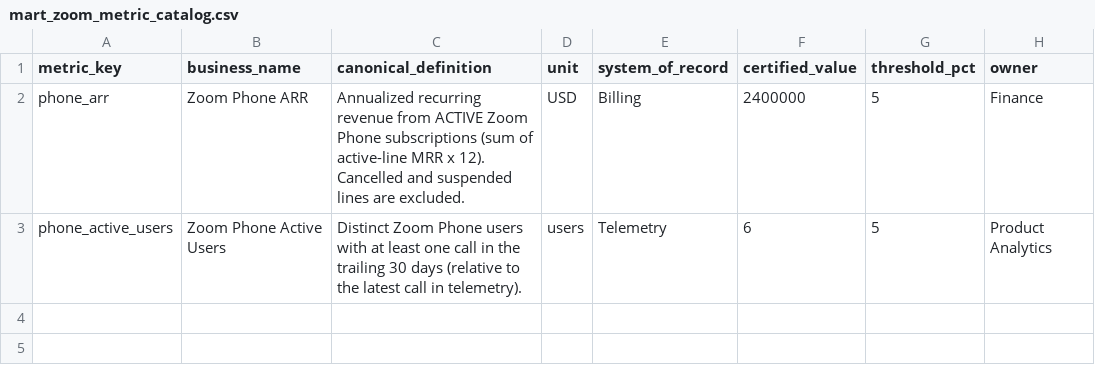
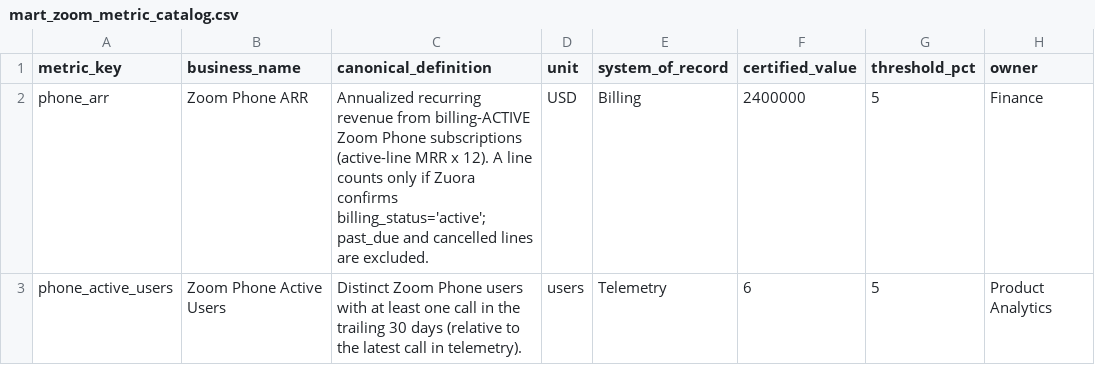
Before and after one commit to KarthikValluri-ascendion/dbt_claude, a CSV file: seeds/medallion/mart_zoom_metric_catalog.csv, drawn as a sheet; only a part is shown; the diff names each change by its address in the sheet, - before the commit and + after, or states it on an @@ line.

```diff
--- a/seeds/medallion/mart_zoom_metric_catalog.csv
+++ b/seeds/medallion/mart_zoom_metric_catalog.csv
-C2 (canonical_definition): …revenue from ACTIVE Zoom Phone subscriptions (sum of active-line MRR x 12). Cancelled and suspended lines are…
+C2 (canonical_definition): …revenue from billing-ACTIVE Zoom Phone subscriptions (active-line MRR x 12). A line counts only if Zuora confirms billing_status='active'; past_due and cancelled lines are…
```
Also changed, not shown: seeds/medallion/raw_zoom_phone_subscriptions.csv, 6 other files.
